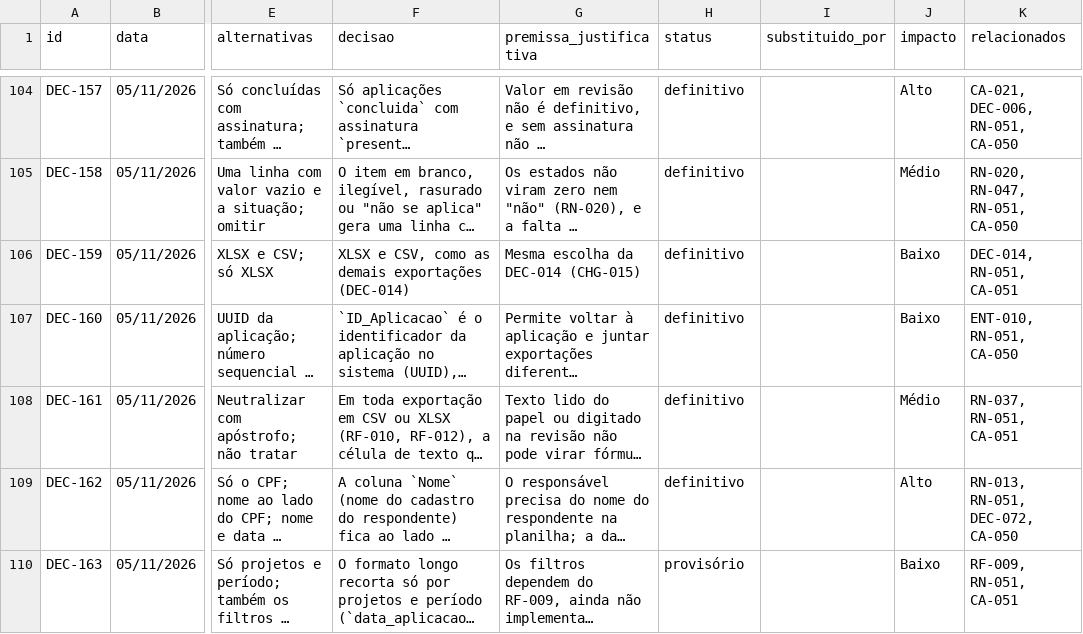
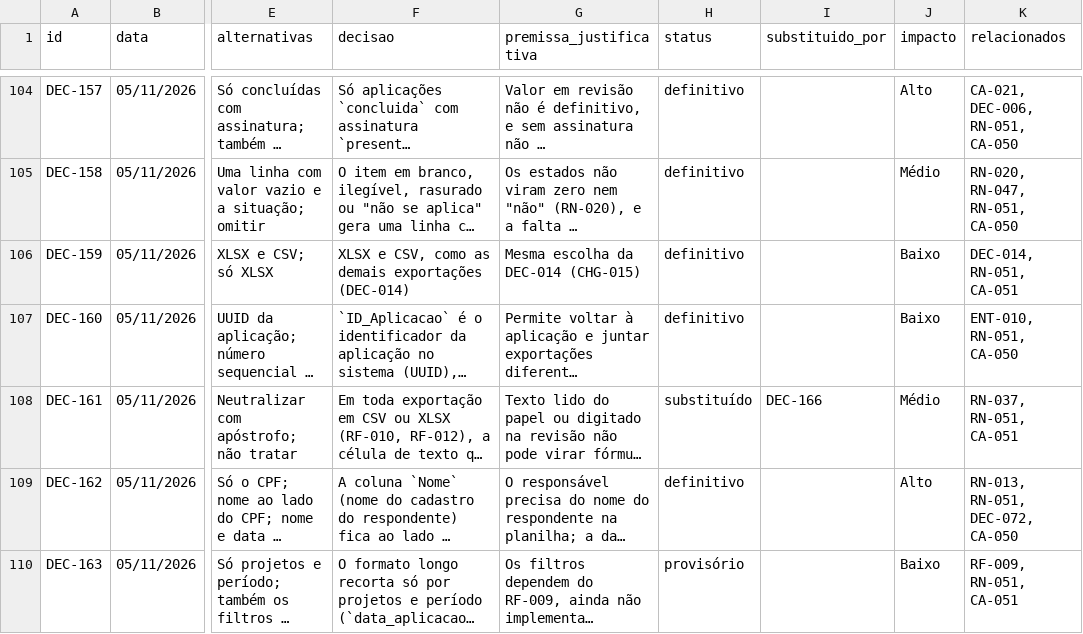
Before and after one commit to carlosyano/MinhaPesquisa, a CSV file: registros/registro_decisoes.csv, drawn as a sheet; only a part is shown, gaps mark what is left out; long unchanged cells end in …; the diff covers the shown part only; the diff names each change by its address in the sheet, - before the commit and + after, or states it on an @@ line.

```diff
--- a/registros/registro_decisoes.csv
+++ b/registros/registro_decisoes.csv
-H108 (status): definitivo
+H108 (status): substituído
-I108 (substituido_por): (empty)
+I108 (substituido_por): DEC-166
```
Also changed, not shown: 1 added row elsewhere in this file, registros/controle_mudancas.csv, registros/plano_incrementos.csv, 5 other files.
